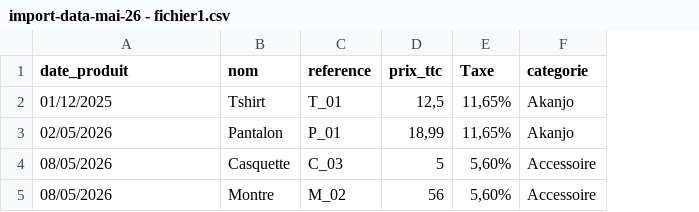
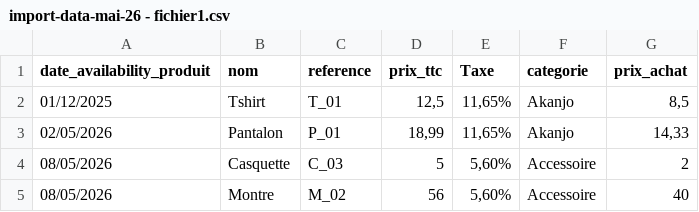
Before and after one commit to rrco4337/NewPresta, a CSV file: import-data-mai-26 - fichier1.csv, drawn as a sheet; the diff names each change by its address in the sheet, - before the commit and + after, or states it on an @@ line.

```diff
--- a/import-data-mai-26 - fichier1.csv
+++ b/import-data-mai-26 - fichier1.csv
+column G (prix_achat), rows 2-5: 8,5 | 14,33 | 2 | 40
-A1: date_produit
+A1: date_availability_produit
```
Also changed, not shown: 9 other files.
